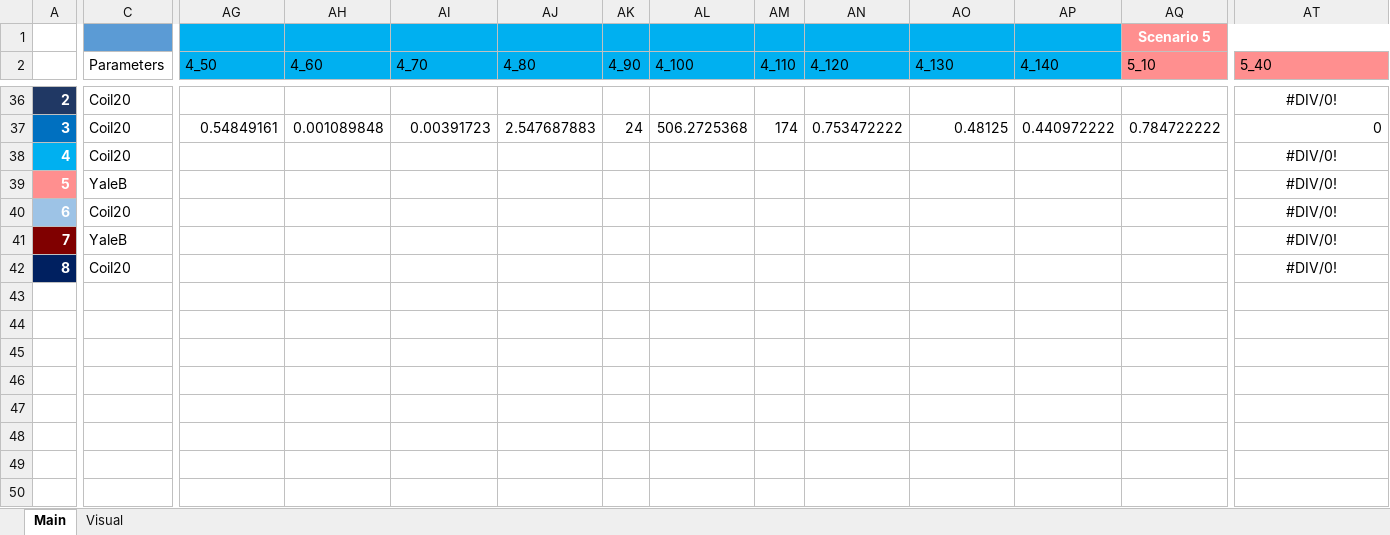
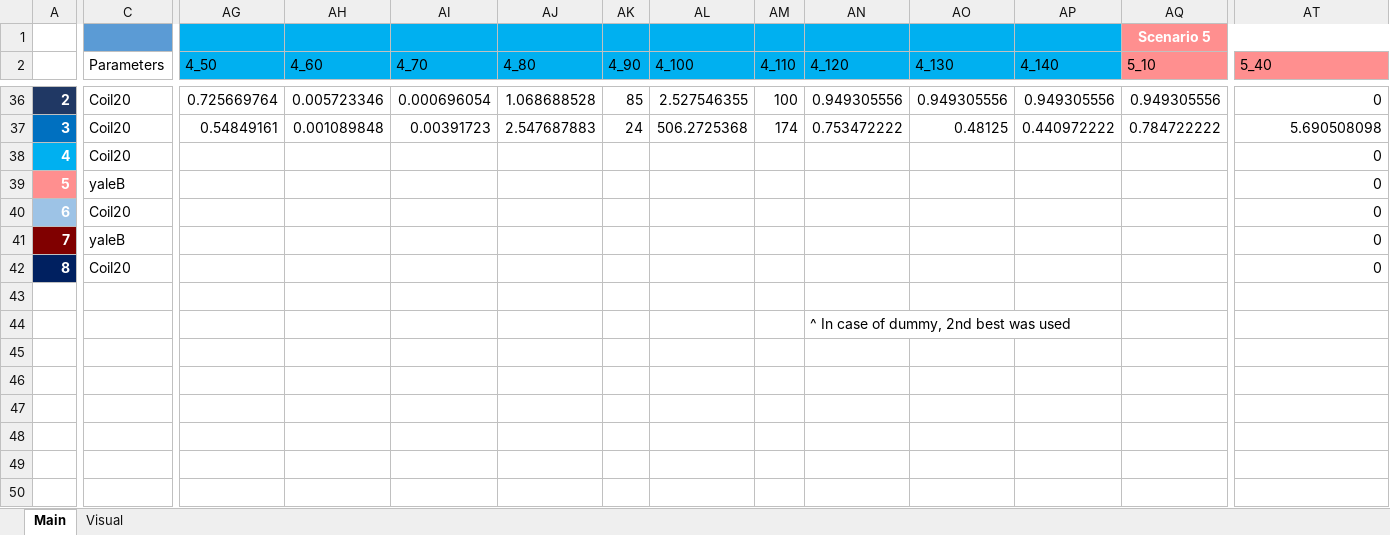
Before and after one commit to zheng-alice/Deep-Subspace-Clustering, an Excel workbook: 3-Optimize.xlsx, sheet Main, drawn as a sheet; only a part is shown, gaps mark what is left out; values as stored, in another font and other column widths than the file's, no borders; charts and pictures and conditional formats and table styles not drawn; the diff covers the shown part only; the diff names each change by its address in the sheet, - before the commit and + after, or states it on an @@ line.

```diff
--- a/3-Optimize.xlsx (sheet Main)
+++ b/3-Optimize.xlsx (sheet Main)
-AG36 (4_50): (empty)
+AG36 (4_50): 0.725669764
-AH36 (4_60): (empty)
+AH36 (4_60): 0.005723346
-AI36 (4_70): (empty)
+AI36 (4_70): 0.000696054
-AJ36 (4_80): (empty)
+AJ36 (4_80): 1.068688528
-AK36 (4_90): (empty)
+AK36 (4_90): 85
-AL36 (4_100): (empty)
+AL36 (4_100): 2.527546355
-AM36 (4_110): (empty)
+AM36 (4_110): 100
-AN36 (4_120): (empty)
+AN36 (4_120): 0.949305556
-AO36 (4_130): (empty)
+AO36 (4_130): 0.949305556
-AP36 (4_140): (empty)
+AP36 (4_140): 0.949305556
-AQ36 (5_10): (empty)
+AQ36 (5_10): 0.949305556
-AT36 alignment: center
+AT36 alignment: right
-AT36 (5_40): #DIV/0!
+AT36 (5_40): 0
-AT37 (5_40): 0
+AT37 (5_40): 5.690508098
-AT38:AT42 (5_40): #DIV/0!
+AT38:AT42 (5_40): 0
-AT38:AT42 alignment: center
+AT38:AT42 alignment: right
-C39 (Parameters): YaleB
+C39 (Parameters): yaleB
-C41 (Parameters): YaleB
+C41 (Parameters): yaleB
-AN44 (4_120): (empty)
+AN44 (4_120): ^ In case of dummy, 2nd best was used
```
Also changed, not shown: 35 edited cells and cell formats elsewhere in this sheet, 5 other files.
